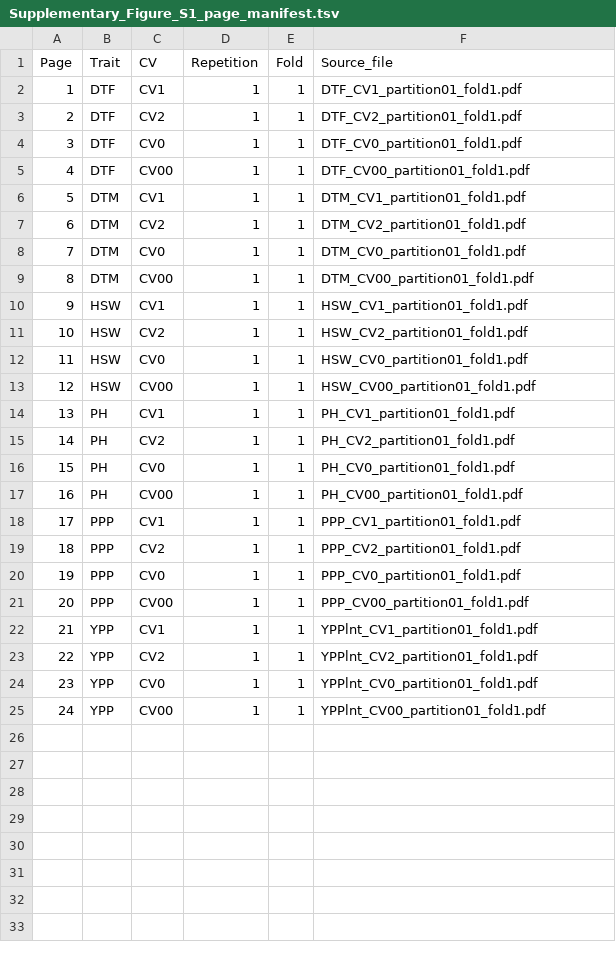
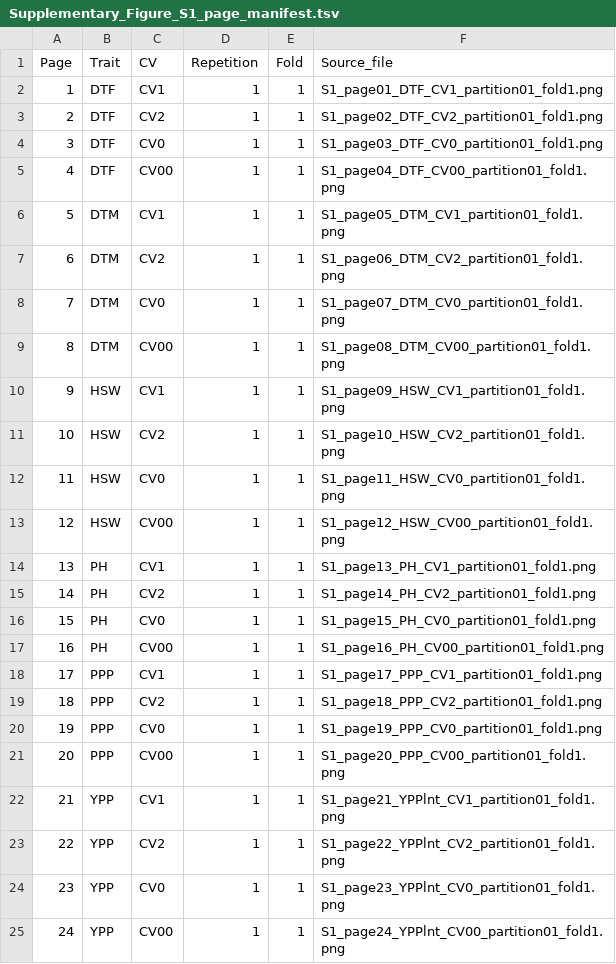
Before and after one commit to nelsonlubanga/chickpea-genomic-prediction, a TSV file: outputs/supplementary_figures/Supplementary_Figure_S1_page_manifest.tsv, drawn as a sheet.

```diff
--- a/outputs/supplementary_figures/Supplementary_Figure_S1_page_manifest.tsv
+++ b/outputs/supplementary_figures/Supplementary_Figure_S1_page_manifest.tsv
@@ -1,25 +1,25 @@
 Page	Trait	CV	Repetition	Fold	Source_file
-1	DTF	CV1	1	1	DTF_CV1_partition01_fold1.pdf
-2	DTF	CV2	1	1	DTF_CV2_partition01_fold1.pdf
-3	DTF	CV0	1	1	DTF_CV0_partition01_fold1.pdf
-4	DTF	CV00	1	1	DTF_CV00_partition01_fold1.pdf
-5	DTM	CV1	1	1	DTM_CV1_partition01_fold1.pdf
-6	DTM	CV2	1	1	DTM_CV2_partition01_fold1.pdf
-7	DTM	CV0	1	1	DTM_CV0_partition01_fold1.pdf
-8	DTM	CV00	1	1	DTM_CV00_partition01_fold1.pdf
-9	HSW	CV1	1	1	HSW_CV1_partition01_fold1.pdf
-10	HSW	CV2	1	1	HSW_CV2_partition01_fold1.pdf
-11	HSW	CV0	1	1	HSW_CV0_partition01_fold1.pdf
-12	HSW	CV00	1	1	HSW_CV00_partition01_fold1.pdf
-13	PH	CV1	1	1	PH_CV1_partition01_fold1.pdf
-14	PH	CV2	1	1	PH_CV2_partition01_fold1.pdf
-15	PH	CV0	1	1	PH_CV0_partition01_fold1.pdf
-16	PH	CV00	1	1	PH_CV00_partition01_fold1.pdf
-17	PPP	CV1	1	1	PPP_CV1_partition01_fold1.pdf
-18	PPP	CV2	1	1	PPP_CV2_partition01_fold1.pdf
-19	PPP	CV0	1	1	PPP_CV0_partition01_fold1.pdf
-20	PPP	CV00	1	1	PPP_CV00_partition01_fold1.pdf
-21	YPP	CV1	1	1	YPPlnt_CV1_partition01_fold1.pdf
-22	YPP	CV2	1	1	YPPlnt_CV2_partition01_fold1.pdf
-23	YPP	CV0	1	1	YPPlnt_CV0_partition01_fold1.pdf
-24	YPP	CV00	1	1	YPPlnt_CV00_partition01_fold1.pdf
+1	DTF	CV1	1	1	S1_page01_DTF_CV1_partition01_fold1.png
+2	DTF	CV2	1	1	S1_page02_DTF_CV2_partition01_fold1.png
+3	DTF	CV0	1	1	S1_page03_DTF_CV0_partition01_fold1.png
+4	DTF	CV00	1	1	S1_page04_DTF_CV00_partition01_fold1.png
+5	DTM	CV1	1	1	S1_page05_DTM_CV1_partition01_fold1.png
+6	DTM	CV2	1	1	S1_page06_DTM_CV2_partition01_fold1.png
+7	DTM	CV0	1	1	S1_page07_DTM_CV0_partition01_fold1.png
+8	DTM	CV00	1	1	S1_page08_DTM_CV00_partition01_fold1.png
+9	HSW	CV1	1	1	S1_page09_HSW_CV1_partition01_fold1.png
+10	HSW	CV2	1	1	S1_page10_HSW_CV2_partition01_fold1.png
+11	HSW	CV0	1	1	S1_page11_HSW_CV0_partition01_fold1.png
+12	HSW	CV00	1	1	S1_page12_HSW_CV00_partition01_fold1.png
+13	PH	CV1	1	1	S1_page13_PH_CV1_partition01_fold1.png
+14	PH	CV2	1	1	S1_page14_PH_CV2_partition01_fold1.png
+15	PH	CV0	1	1	S1_page15_PH_CV0_partition01_fold1.png
+16	PH	CV00	1	1	S1_page16_PH_CV00_partition01_fold1.png
+17	PPP	CV1	1	1	S1_page17_PPP_CV1_partition01_fold1.png
+18	PPP	CV2	1	1	S1_page18_PPP_CV2_partition01_fold1.png
+19	PPP	CV0	1	1	S1_page19_PPP_CV0_partition01_fold1.png
+20	PPP	CV00	1	1	S1_page20_PPP_CV00_partition01_fold1.png
+21	YPP	CV1	1	1	S1_page21_YPPlnt_CV1_partition01_fold1.png
+22	YPP	CV2	1	1	S1_page22_YPPlnt_CV2_partition01_fold1.png
+23	YPP	CV0	1	1	S1_page23_YPPlnt_CV0_partition01_fold1.png
+24	YPP	CV00	1	1	S1_page24_YPPlnt_CV00_partition01_fold1.png
```
Also changed, not shown: FILE_MANIFEST.tsv, checksums_md5.tsv, 17 other files.
